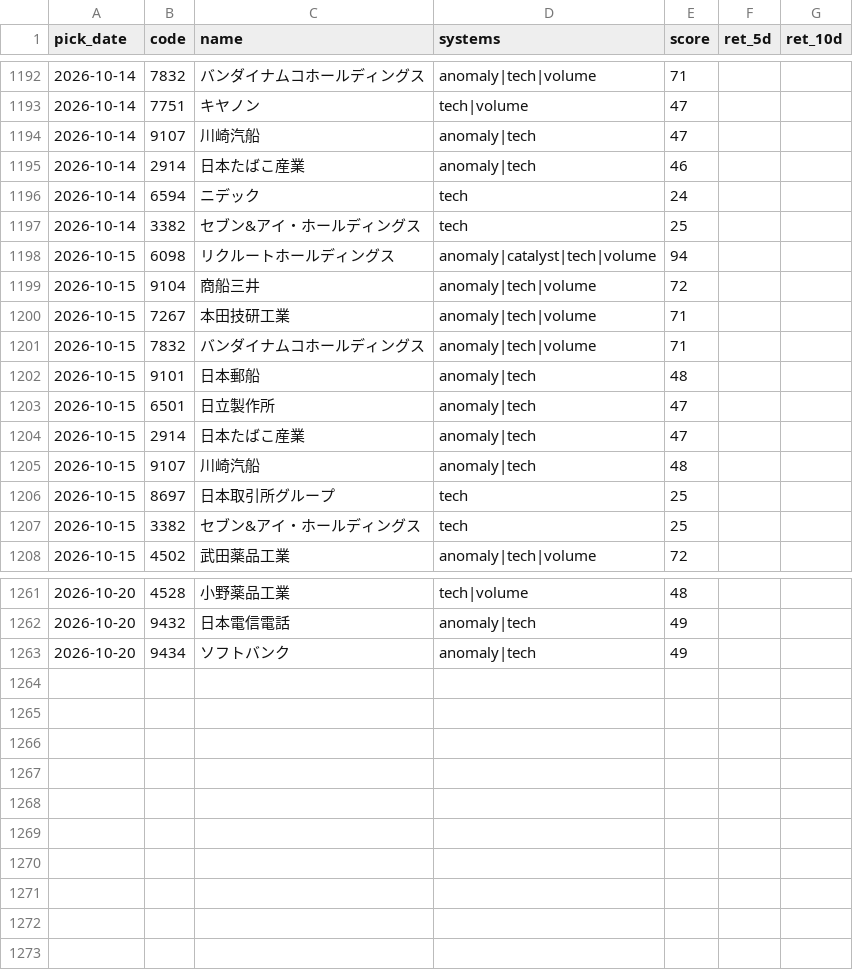
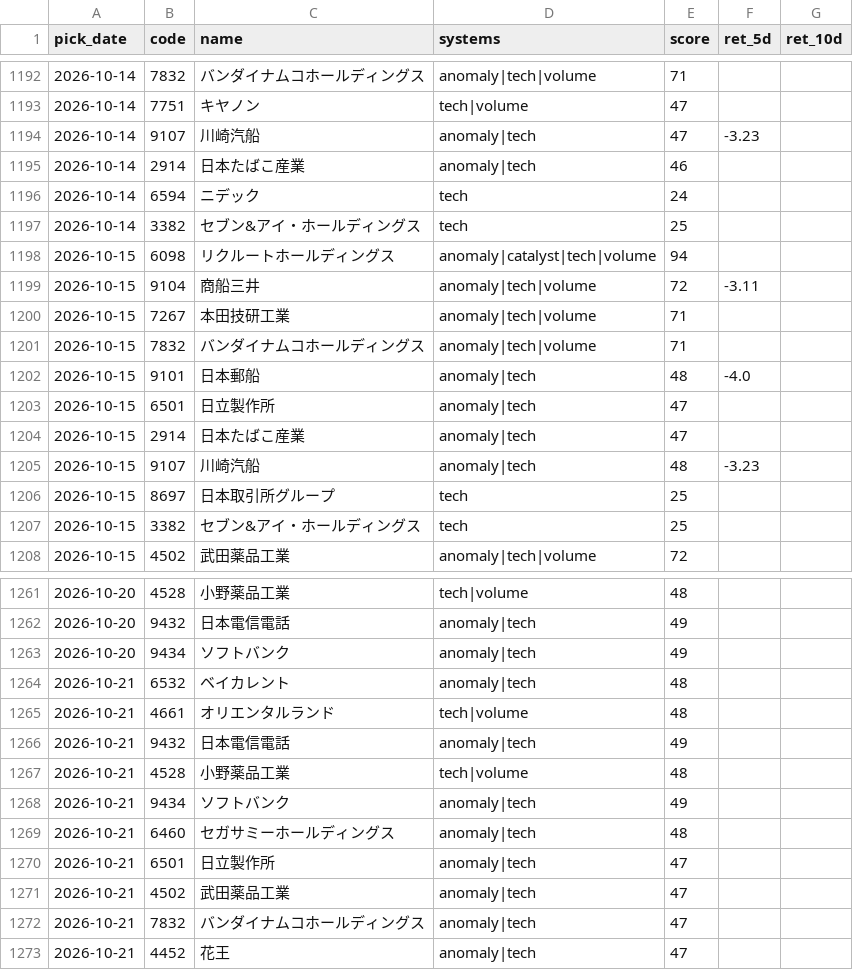
Before and after one commit to Resapan159/Kabu-app, a CSV file: history/results.csv, drawn as a sheet; only a part is shown, gaps mark what is left out; the diff covers the shown part only.

```diff
--- a/history/results.csv
+++ b/history/results.csv
@@ -1193,3 +1193,3 @@ pick_date,code,name,systems,score,ret_5d,ret_10d
 2026-10-14,7751,キヤノン,tech|volume,47,,
-2026-10-14,9107,川崎汽船,anomaly|tech,47,,
+2026-10-14,9107,川崎汽船,anomaly|tech,47,-3.23,
 2026-10-14,2914,日本たばこ産業,anomaly|tech,46,,
@@ -1198,9 +1198,9 @@ pick_date,code,name,systems,score,ret_5d,ret_10d
 2026-10-15,6098,リクルートホールディングス,anomaly|catalyst|tech|volume,94,,
-2026-10-15,9104,商船三井,anomaly|tech|volume,72,,
+2026-10-15,9104,商船三井,anomaly|tech|volume,72,-3.11,
 2026-10-15,7267,本田技研工業,anomaly|tech|volume,71,,
 2026-10-15,7832,バンダイナムコホールディングス,anomaly|tech|volume,71,,
-2026-10-15,9101,日本郵船,anomaly|tech,48,,
+2026-10-15,9101,日本郵船,anomaly|tech,48,-4.0,
 2026-10-15,6501,日立製作所,anomaly|tech,47,,
 2026-10-15,2914,日本たばこ産業,anomaly|tech,47,,
-2026-10-15,9107,川崎汽船,anomaly|tech,48,,
+2026-10-15,9107,川崎汽船,anomaly|tech,48,-3.23,
 2026-10-15,8697,日本取引所グループ,tech,25,,
@@ -1263 +1263,11 @@ pick_date,code,name,systems,score,ret_5d,ret_10d
 2026-10-20,9434,ソフトバンク,anomaly|tech,49,,
+2026-10-21,6532,ベイカレント,anomaly|tech,48,,
+2026-10-21,4661,オリエンタルランド,tech|volume,48,,
+2026-10-21,9432,日本電信電話,anomaly|tech,49,,
+2026-10-21,4528,小野薬品工業,tech|volume,48,,
+2026-10-21,9434,ソフトバンク,anomaly|tech,49,,
+2026-10-21,6460,セガサミーホールディングス,anomaly|tech,48,,
+2026-10-21,6501,日立製作所,anomaly|tech,47,,
+2026-10-21,4502,武田薬品工業,anomaly|tech,47,,
+2026-10-21,7832,バンダイナムコホールディングス,anomaly|tech,47,,
+2026-10-21,4452,花王,anomaly|tech,47,,
```
Also changed, not shown: 3 edited cells elsewhere in this file, history/picks.csv, 4 other files.
